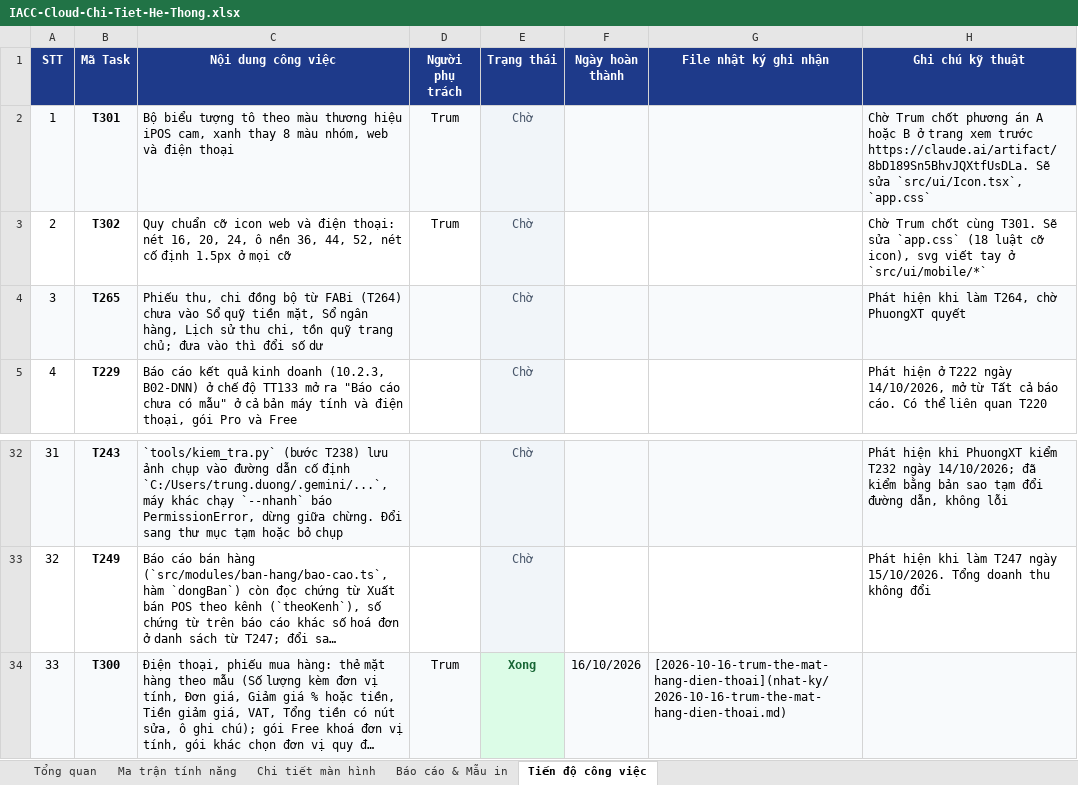
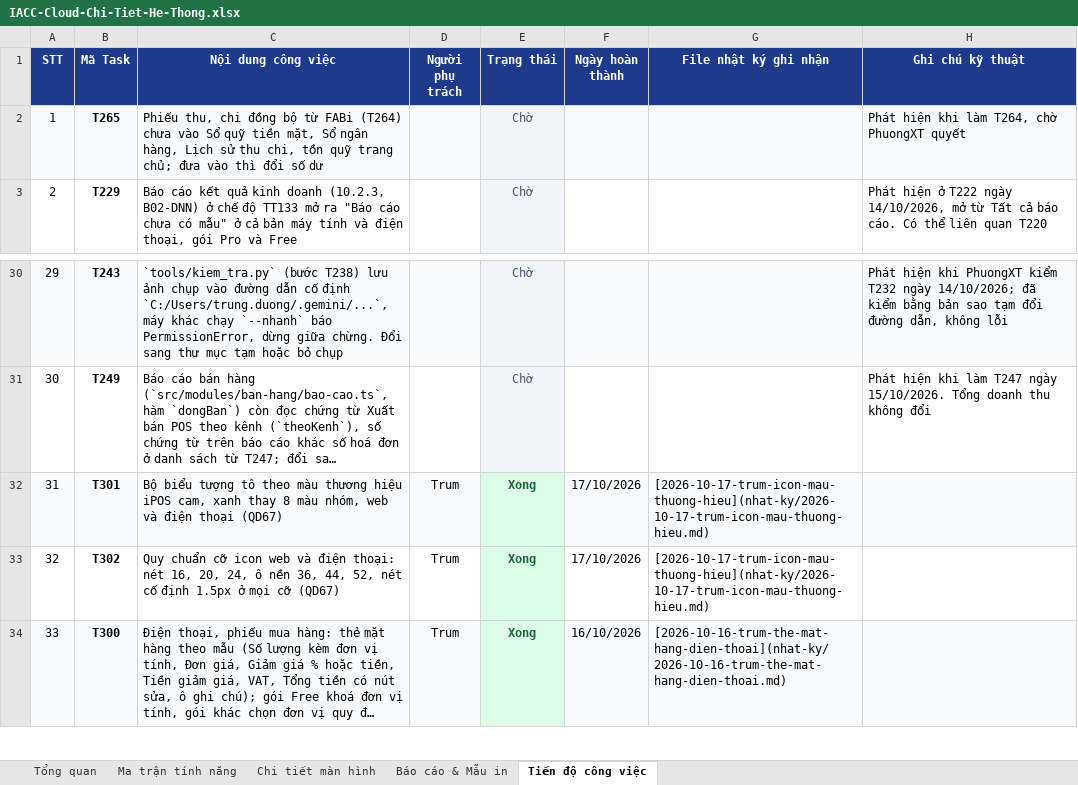
Before and after one commit to trungkhanhduong93/iaccdemo, an Excel workbook: docs/IACC-Cloud-Chi-Tiet-He-Thong.xlsx, sheet Tiến độ công việc, drawn as a sheet; only a part is shown, gaps mark what is left out; long unchanged cells end in …; values as stored, in another font and other column widths than the file's, no borders; removed rows and columns are numbered as before the commit, all else as after; the diff names each change by its address in the sheet, - before the commit and + after, or states it on an @@ line.

```diff
--- a/docs/IACC-Cloud-Chi-Tiet-He-Thong.xlsx (sheet Tiến độ công việc)
+++ b/docs/IACC-Cloud-Chi-Tiet-He-Thong.xlsx (sheet Tiến độ công việc)
-row 2: 1 | T301 | Bộ biểu tượng tô theo màu thương hiệu iPOS cam, xanh thay 8 màu nhóm, web và điện thoại | Trum | Chờ |  |  | Chờ Trum chốt phương án A hoặc B ở trang xem trước https://claude.ai/artifact/8bD189Sn5BhvJQXtfUsDLa. Sẽ sửa `src/ui/Icon.tsx`, `app.css`
-row 3: 2 | T302 | Quy chuẩn cỡ icon web và điện thoại: nét 16, 20, 24, ô nền 36, 44, 52, nét cố định 1.5px ở mọi cỡ | Trum | Chờ |  |  | Chờ Trum chốt cùng T301. Sẽ sửa `app.css` (18 luật cỡ icon), svg viết tay ở `src/ui/mobile/*`
@@ column A (STT) renumbered between rows 2 and 31 @@
+row 32: 31 | T301 | Bộ biểu tượng tô theo màu thương hiệu iPOS cam, xanh thay 8 màu nhóm, web và điện thoại (QD67) | Trum | Xong | 17/10/2026 | [2026-10-17-trum-icon-mau-thuong-hieu](nhat-ky/2026-10-17-trum-icon-mau-thuong-hieu.md)
+row 33: 32 | T302 | Quy chuẩn cỡ icon web và điện thoại: nét 16, 20, 24, ô nền 36, 44, 52, nét cố định 1.5px ở mọi cỡ (QD67) | Trum | Xong | 17/10/2026 | [2026-10-17-trum-icon-mau-thuong-hieu](nhat-ky/2026-10-17-trum-icon-mau-thuong-hieu.md)
```
Also changed, not shown: sheet Tổng quan, 5 other files.
